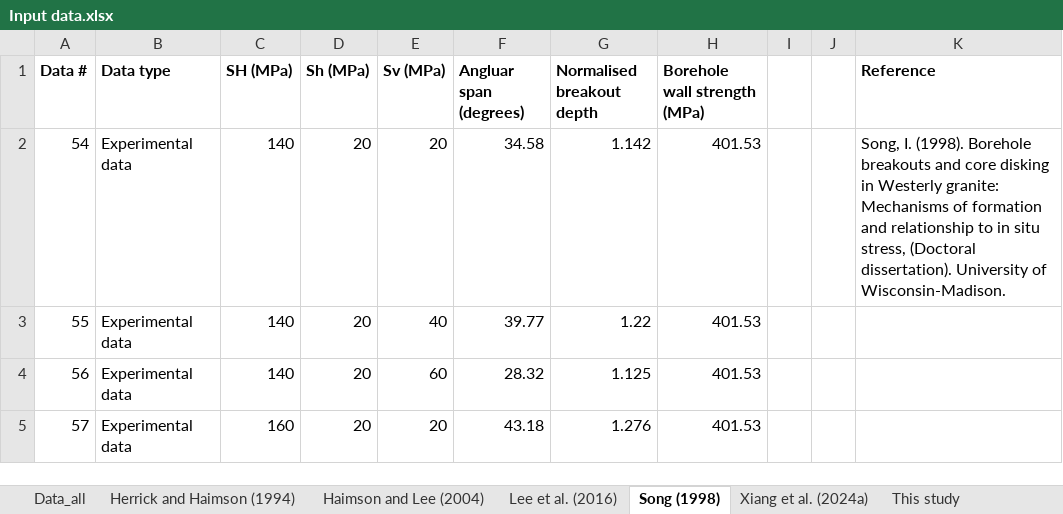
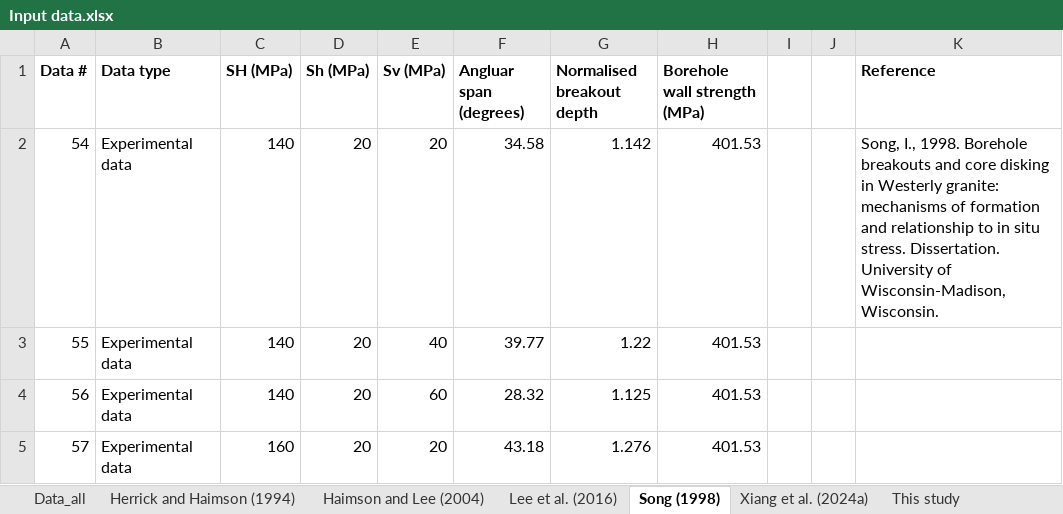
Before and after one commit to zizhuoxiang/Stress-estimation-using-borehole-breakout, an Excel workbook: Input data.xlsx, sheet Song (1998), drawn as a sheet; only a part is shown; values as stored, in another font and other column widths than the file's, no borders; the diff names each change by its address in the sheet, - before the commit and + after, or states it on an @@ line.

```diff
--- a/Input data.xlsx (sheet Song (1998))
+++ b/Input data.xlsx (sheet Song (1998))
-K2 (Reference): Song, I. (1998). Borehole breakouts and core disking in Westerly granite: Mechanisms of formation and relationship to in situ stress, (Doctoral dissertation). University of Wisconsin-Madison.
+K2 (Reference): Song, I., 1998. Borehole breakouts and core disking in Westerly granite: mechanisms of formation and relationship to in situ stress. Dissertation. University of Wisconsin-Madison, Wisconsin.
```
Also changed, not shown: sheet Xiang et al. (2024a), sheet Martin (1997), sheet Lin et al. (2020a), sheet Xiang et al. (2023b), sheet Leriche (2017), sheet Haimson and Lee (2004), 3 more sheets, Resultant predictions and comparisons with Lin model.xlsx.
